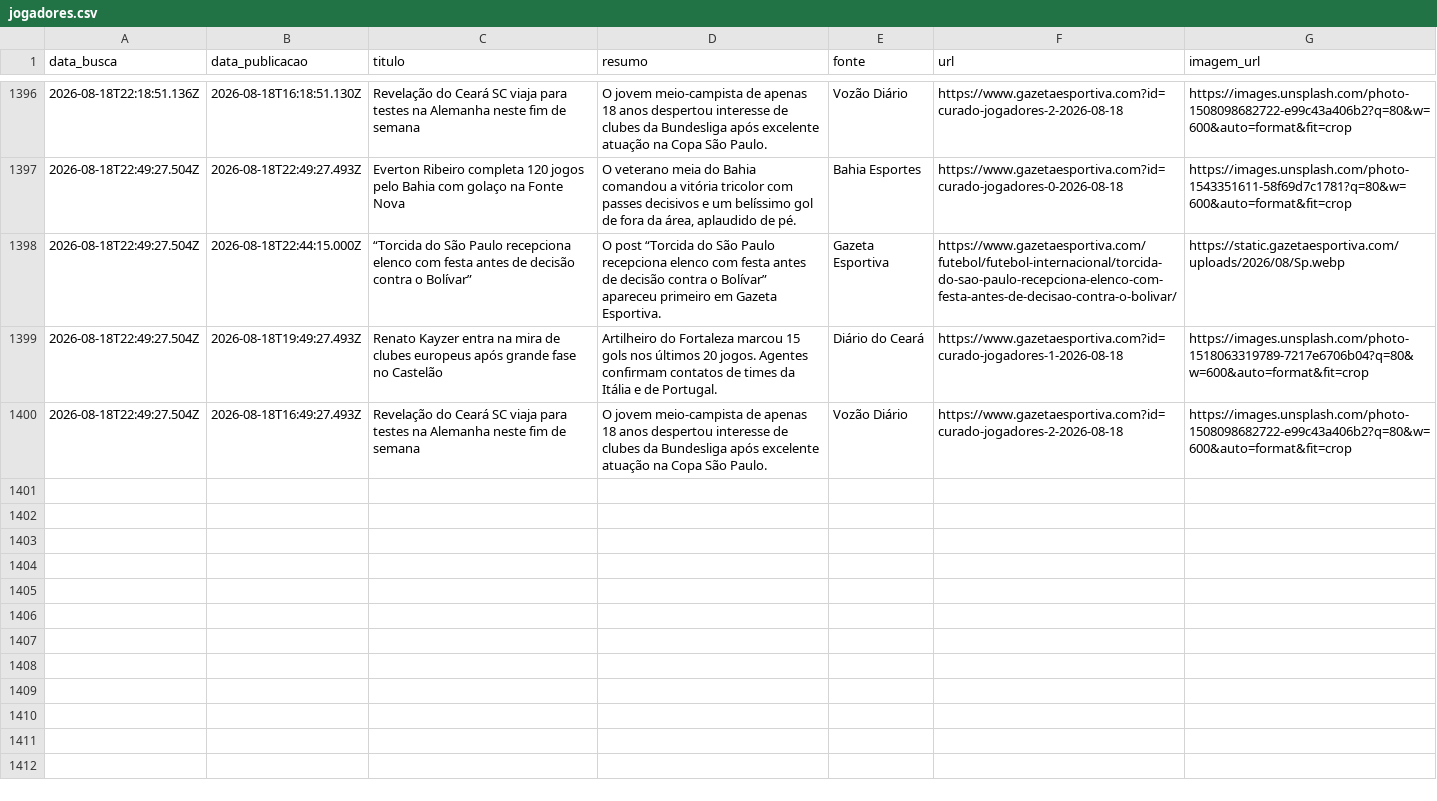
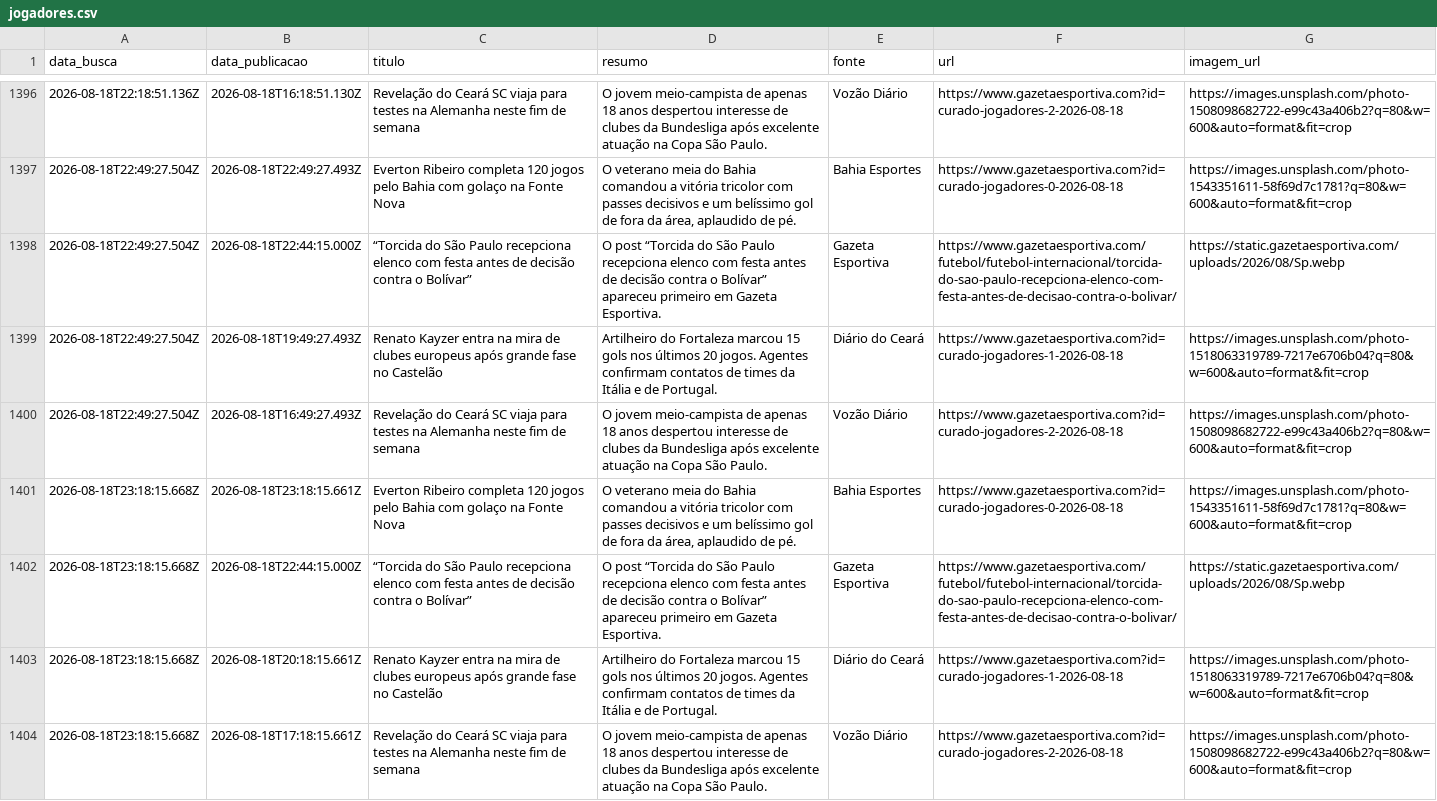
Before and after one commit to yuriluna85/boleragem-nordestina, a CSV file: DATA/2026/08/jogadores/jogadores.csv, drawn as a sheet; only a part is shown, gaps mark what is left out; the diff names each change by its address in the sheet, - before the commit and + after, or states it on an @@ line.

Commit message:
editorial: curadoria diária de notícias futebolísticas do Nordeste [skip ci]

```diff
--- a/DATA/2026/08/jogadores/jogadores.csv
+++ b/DATA/2026/08/jogadores/jogadores.csv
+row 1401: 2026-08-18T23:18:15.668Z | 2026-08-18T23:18:15.661Z | Everton Ribeiro completa 120 jogos pelo Bahia com golaço na Fonte Nova | O veterano meia do Bahia comandou a vitória tricolor com passes decisivos e um belíssimo gol de fora da área, aplaudido de pé. | Bahia Esportes | https://www.gazetaesportiva.com?id=curado-jogadores-0-2026-08-18 | https://images.unsplash.com/photo-1543351611-58f69d7c1781?q=80&w=600&auto=format&fit=crop
+row 1402: 2026-08-18T23:18:15.668Z | 2026-08-18T22:44:15.000Z | “Torcida do São Paulo recepciona elenco com festa antes de decisão contra o Bolívar” | O post “Torcida do São Paulo recepciona elenco com festa antes de decisão contra o Bolívar” apareceu primeiro em Gazeta Esportiva. | Gazeta Esportiva | https://www.gazetaesportiva.com/futebol/futebol-internacional/torcida-do-sao-paulo-recepciona-elenco-com-festa-antes-de-decisao-contra-o-bolivar/ | https://static.gazetaesportiva.com/uploads/2026/08/Sp.webp
+row 1403: 2026-08-18T23:18:15.668Z | 2026-08-18T20:18:15.661Z | Renato Kayzer entra na mira de clubes europeus após grande fase no Castelão | Artilheiro do Fortaleza marcou 15 gols nos últimos 20 jogos. Agentes confirmam contatos de times da Itália e de Portugal. | Diário do Ceará | https://www.gazetaesportiva.com?id=curado-jogadores-1-2026-08-18 | https://images.unsplash.com/photo-1518063319789-7217e6706b04?q=80&w=600&auto=format&fit=crop
+row 1404: 2026-08-18T23:18:15.668Z | 2026-08-18T17:18:15.661Z | Revelação do Ceará SC viaja para testes na Alemanha neste fim de semana | O jovem meio-campista de apenas 18 anos despertou interesse de clubes da Bundesliga após excelente atuação na Copa São Paulo. | Vozão Diário | https://www.gazetaesportiva.com?id=curado-jogadores-2-2026-08-18 | https://images.unsplash.com/photo-1508098682722-e99c43a406b2?q=80&w=600&auto=format&fit=crop
```
Also changed, not shown: DATA/2026/08/feminino/feminino.csv, 4 other files.
